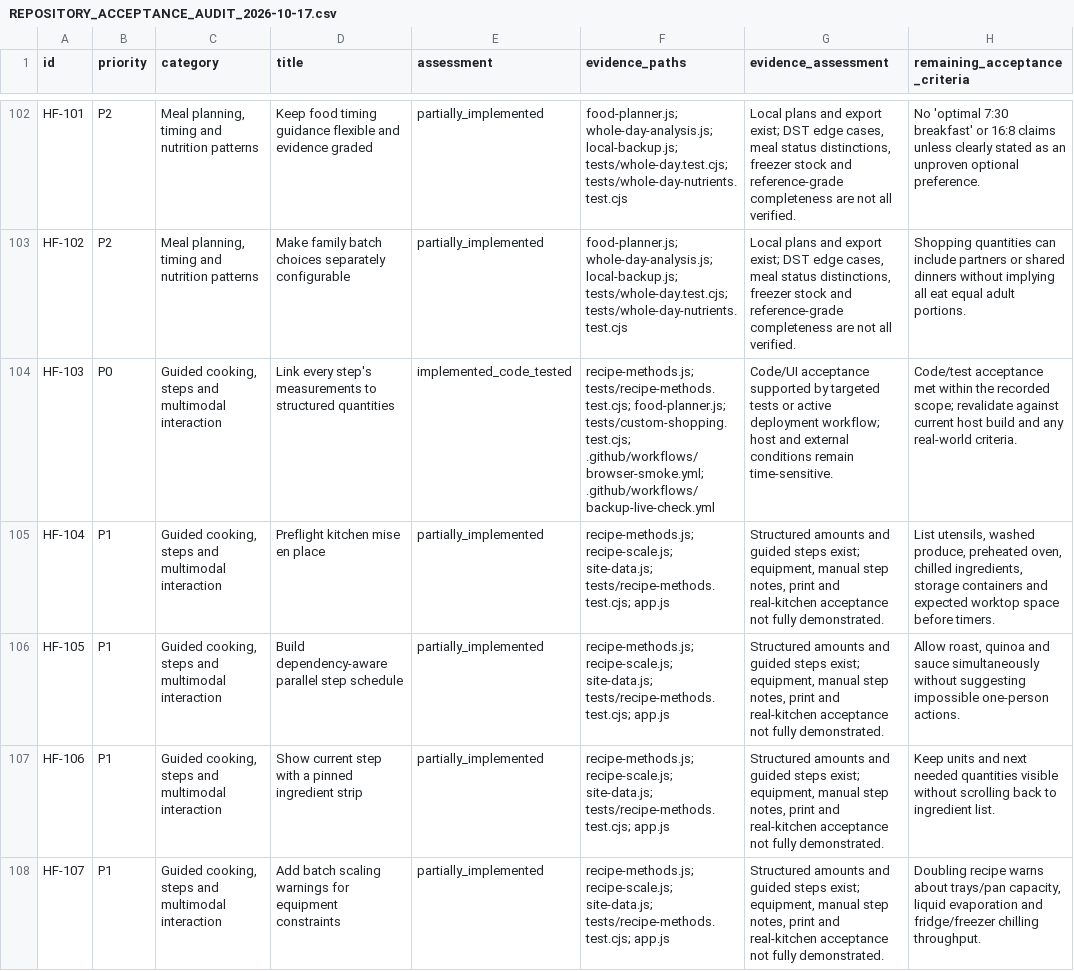
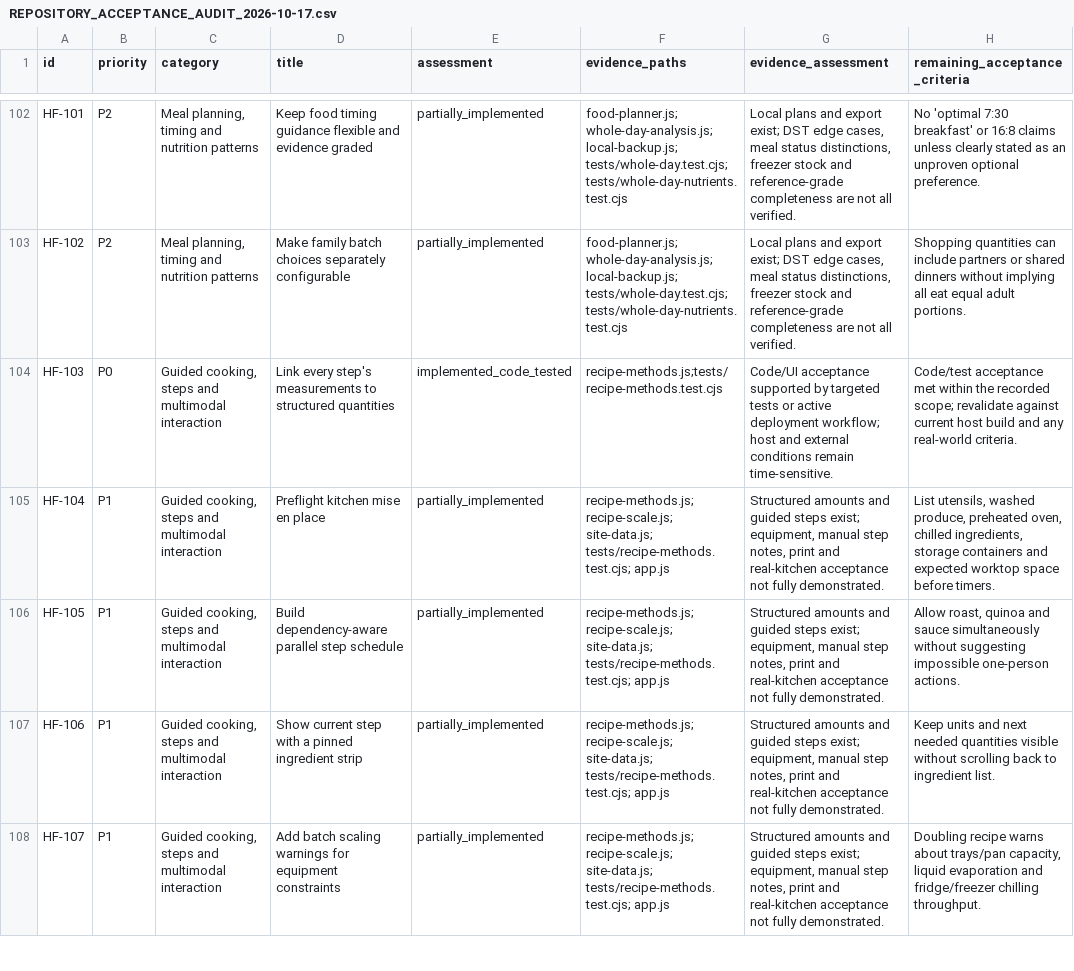
Before and after one commit to joshualparris/HealthiestFood, a CSV file: docs/REPOSITORY_ACCEPTANCE_AUDIT_2026-10-17.csv, drawn as a sheet; only a part is shown, gaps mark what is left out; the diff covers the shown part only; the diff names each change by its address in the sheet, - before the commit and + after, or states it on an @@ line.

Commit message:
Add item-specific source/test evidence and record post-audit safety and bean improvements

```diff
--- a/docs/REPOSITORY_ACCEPTANCE_AUDIT_2026-10-17.csv
+++ b/docs/REPOSITORY_ACCEPTANCE_AUDIT_2026-10-17.csv
-F104 (evidence_paths): recipe-methods.js; tests/recipe-methods.test.cjs; food-planner.js; tests/custom-shopping.test.cjs; .github/workflows/browser-smoke.yml; .github/workflows/backup-live-check.yml
+F104 (evidence_paths): recipe-methods.js;tests/recipe-methods.test.cjs
```
Also changed, not shown: 16 edited cells elsewhere in this file.
